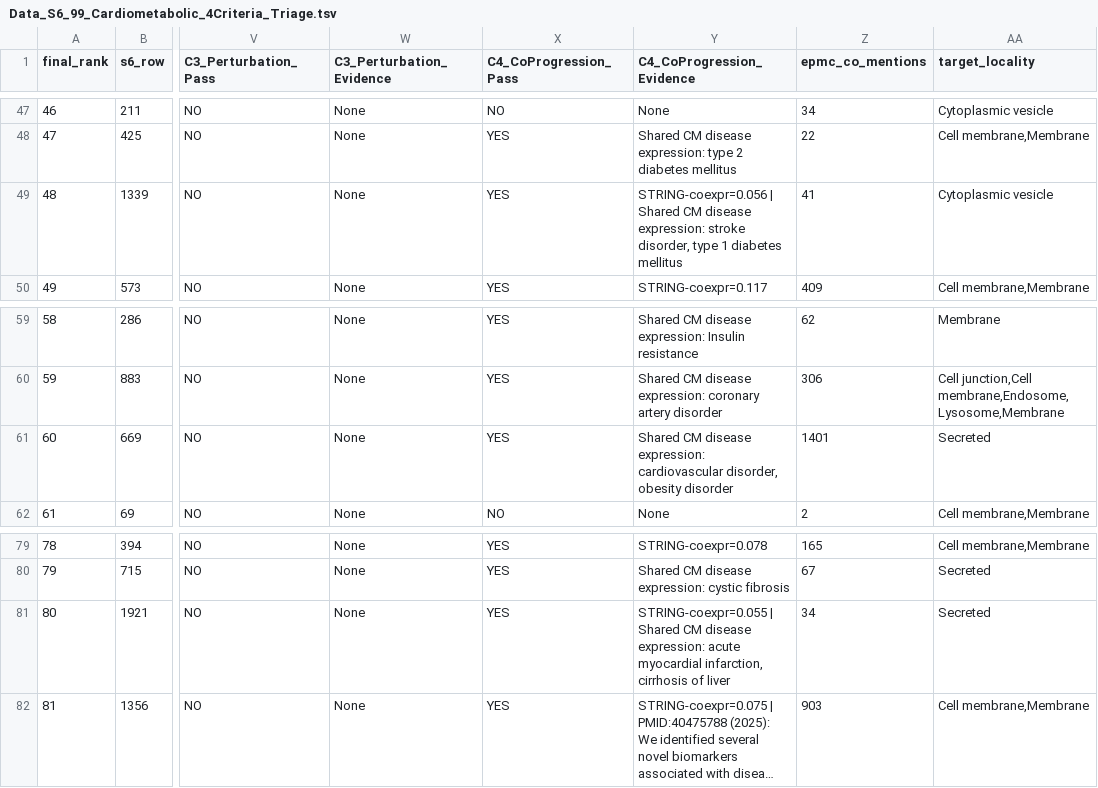
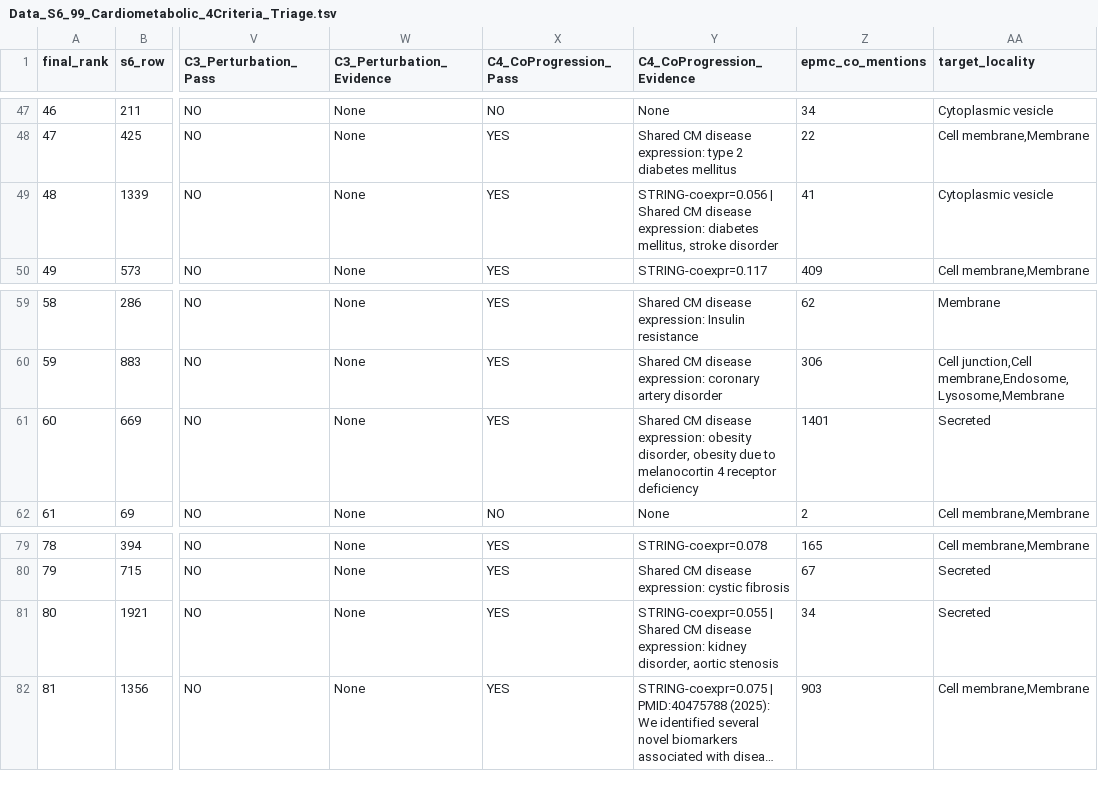
Before and after one commit to HitJay/druggability, a TSV file: reports/bq1_99_triage/Data_S6_99_Cardiometabolic_4Criteria_Triage.tsv, drawn as a sheet; only a part is shown, gaps mark what is left out; long unchanged cells end in …; the diff covers the shown part only; the diff names each change by its address in the sheet, - before the commit and + after, or states it on an @@ line.

```diff
--- a/reports/bq1_99_triage/Data_S6_99_Cardiometabolic_4Criteria_Triage.tsv
+++ b/reports/bq1_99_triage/Data_S6_99_Cardiometabolic_4Criteria_Triage.tsv
-Y49 (C4_CoProgression_Evidence): …disease expression: stroke disorder, type 1 diabetes mellitus
+Y49 (C4_CoProgression_Evidence): …disease expression: diabetes mellitus, stroke disorder
-Y61 (C4_CoProgression_Evidence): …disease expression: cardiovascular disorder, obesity disorder
+Y61 (C4_CoProgression_Evidence): …disease expression: obesity disorder, obesity due to melanocortin 4 receptor deficiency
-Y81 (C4_CoProgression_Evidence): …disease expression: acute myocardial infarction, cirrhosis of liver
+Y81 (C4_CoProgression_Evidence): …disease expression: kidney disorder, aortic stenosis
```
Also changed, not shown: 16 edited cells elsewhere in this file, 5 other files.
